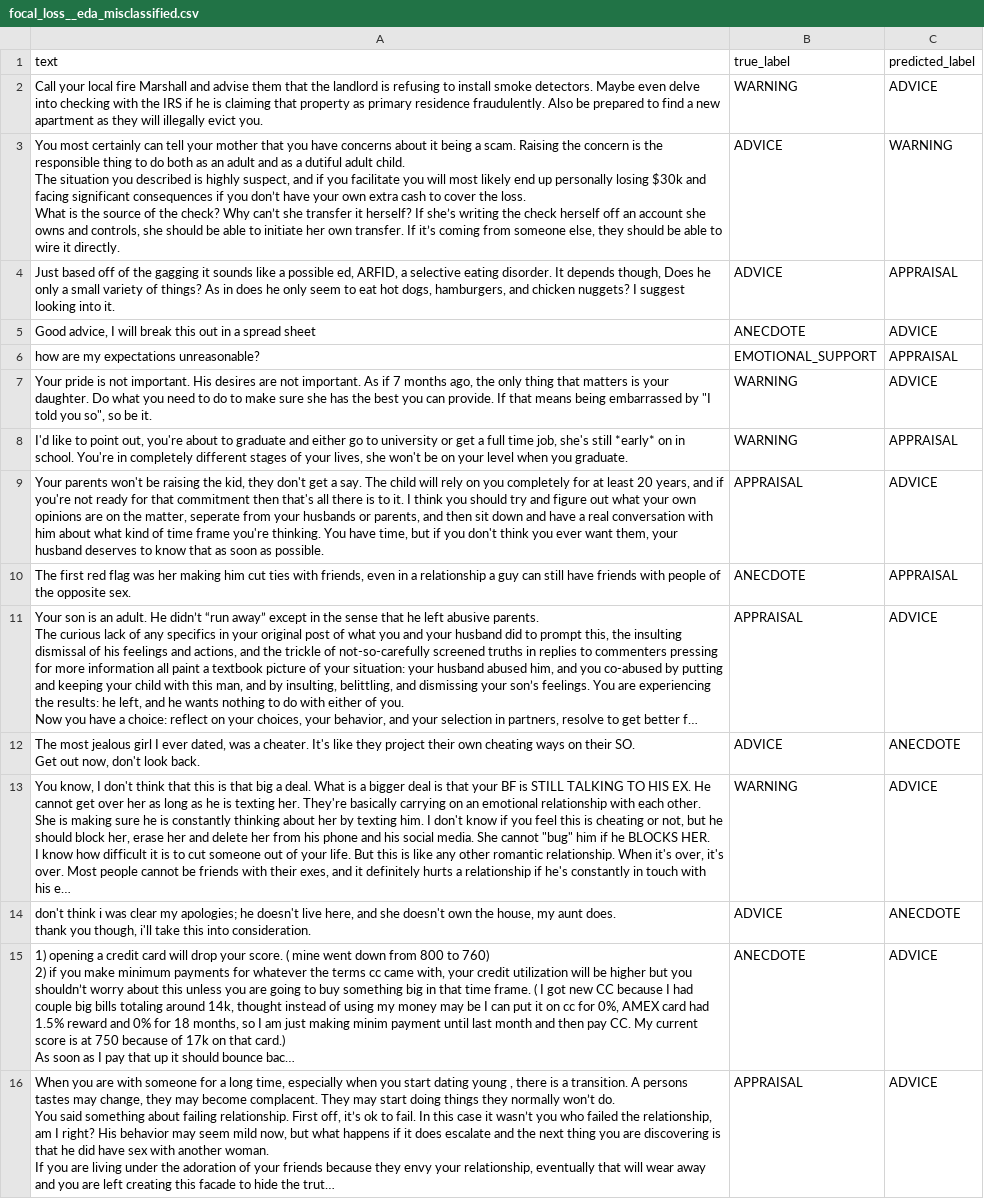
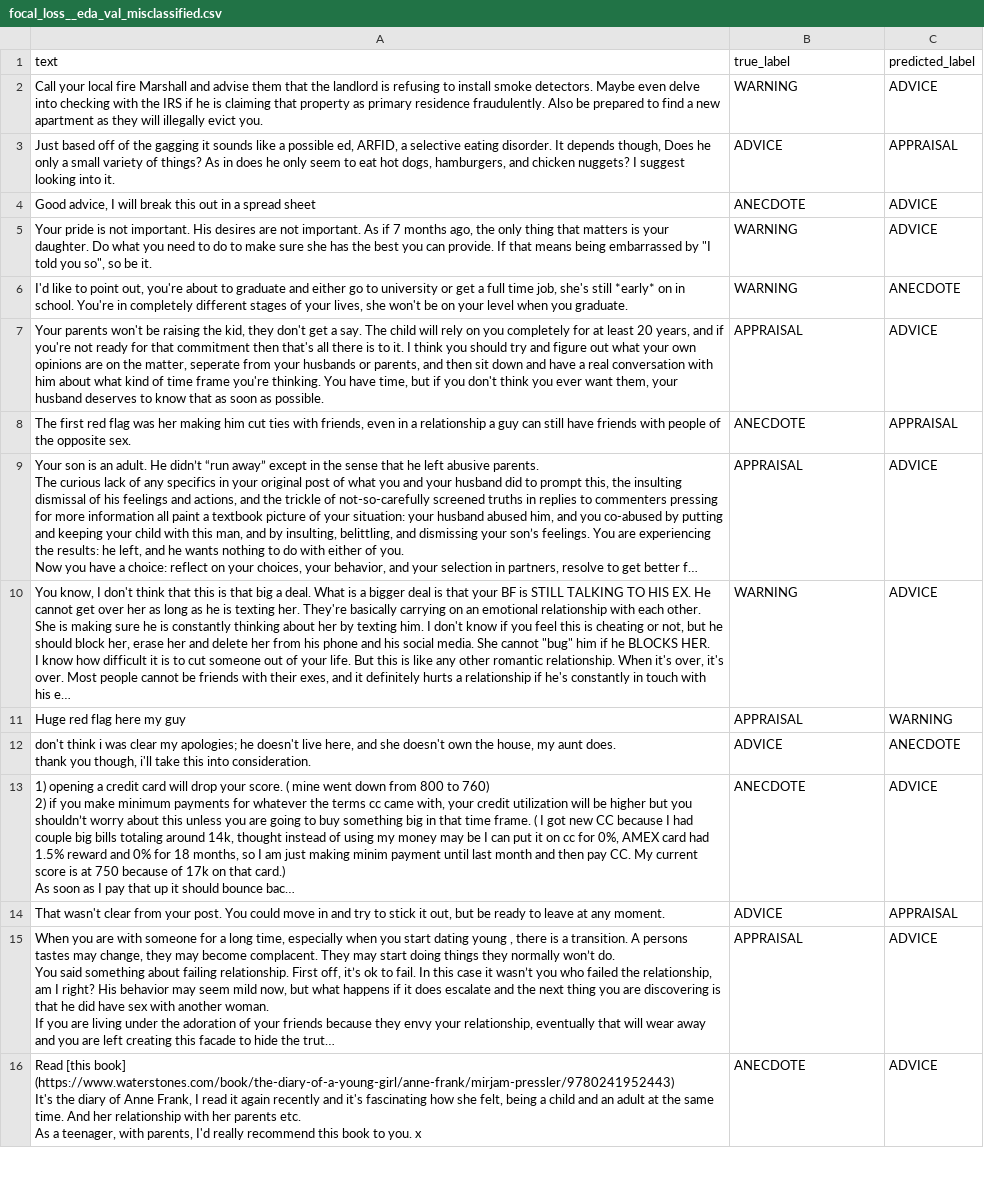
Before and after one commit to AhmadAllabadi1/COMPSCI-4NL3-Project, a CSV file: final_step/ahmad_model/diagrams/focal_loss__eda_val_misclassified.csv (was final_step/ahmad_model/diagrams/focal_loss__eda_misclassified.csv), drawn as a sheet; only a part is shown; the shorter side is filled out with more unchanged rows; long unchanged cells end in …; removed rows and columns are numbered as before the commit, all else as after; ↵ is a line break in a cell; the diff covers the shown part only; the diff names each change by its address in the sheet, - before the commit and + after, or states it on an @@ line.

```diff
--- a/final_step/ahmad_model/diagrams/focal_loss__eda_misclassified.csv
+++ b/final_step/ahmad_model/diagrams/focal_loss__eda_val_misclassified.csv
-row 3: You most certainly can tell your mother that you have concerns about it being a scam. Raising the concern is the responsible thing to do both as an adult and as a dutiful adult child. ↵ The situation you described is highly suspect, and if you facilitate you will most likely end up personally losing $30k and facing significant consequences if you don’t have your own extra cash to cover the loss. ↵ What is the source of the check? Why can’t she transfer it herself? If she’s writing the check herself off an account she owns and controls, she should be able to initiate her own transfer. If it’s coming from someone else, they should be able to wire it directly. | ADVICE | WARNING
-row 6: how are my expectations unreasonable? | EMOTIONAL_SUPPORT | APPRAISAL
-C6 (predicted_label): APPRAISAL
+C6 (predicted_label): ANECDOTE
-row 12: The most jealous girl I ever dated, was a cheater. It's like they project their own cheating ways on their SO. ↵ Get out now, don't look back. | ADVICE | ANECDOTE
+row 11: Huge red flag here my guy | APPRAISAL | WARNING
+row 14: That wasn't clear from your post. You could move in and try to stick it out, but be ready to leave at any moment. | ADVICE | APPRAISAL
```
Also changed, not shown: 7 added rows, 6 removed rows and 2 edited cells elsewhere in this file, final_step/ahmad_model/diagrams/focal_loss_val_misclassified.csv, final_step/ahmad_model/diagrams/weighted_ce__eda_val_misclassified.csv, 46 other files.
